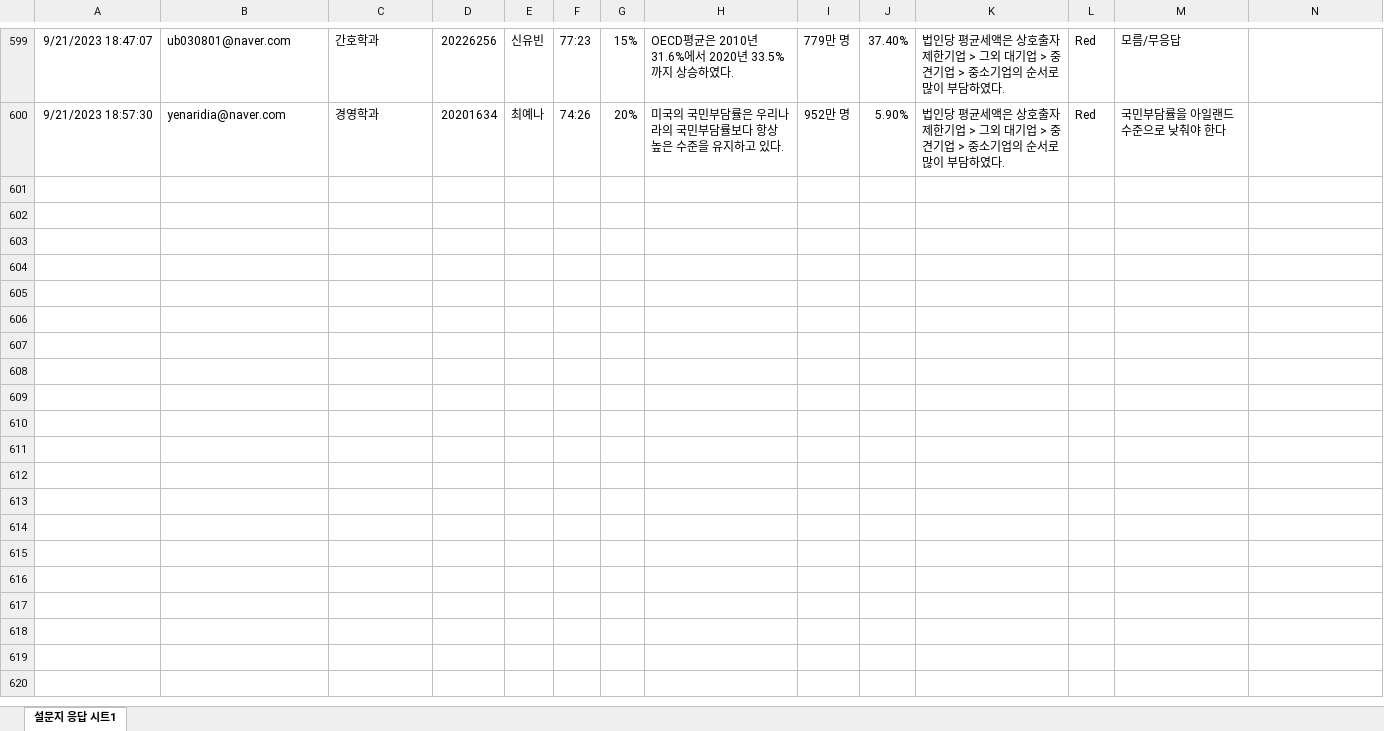
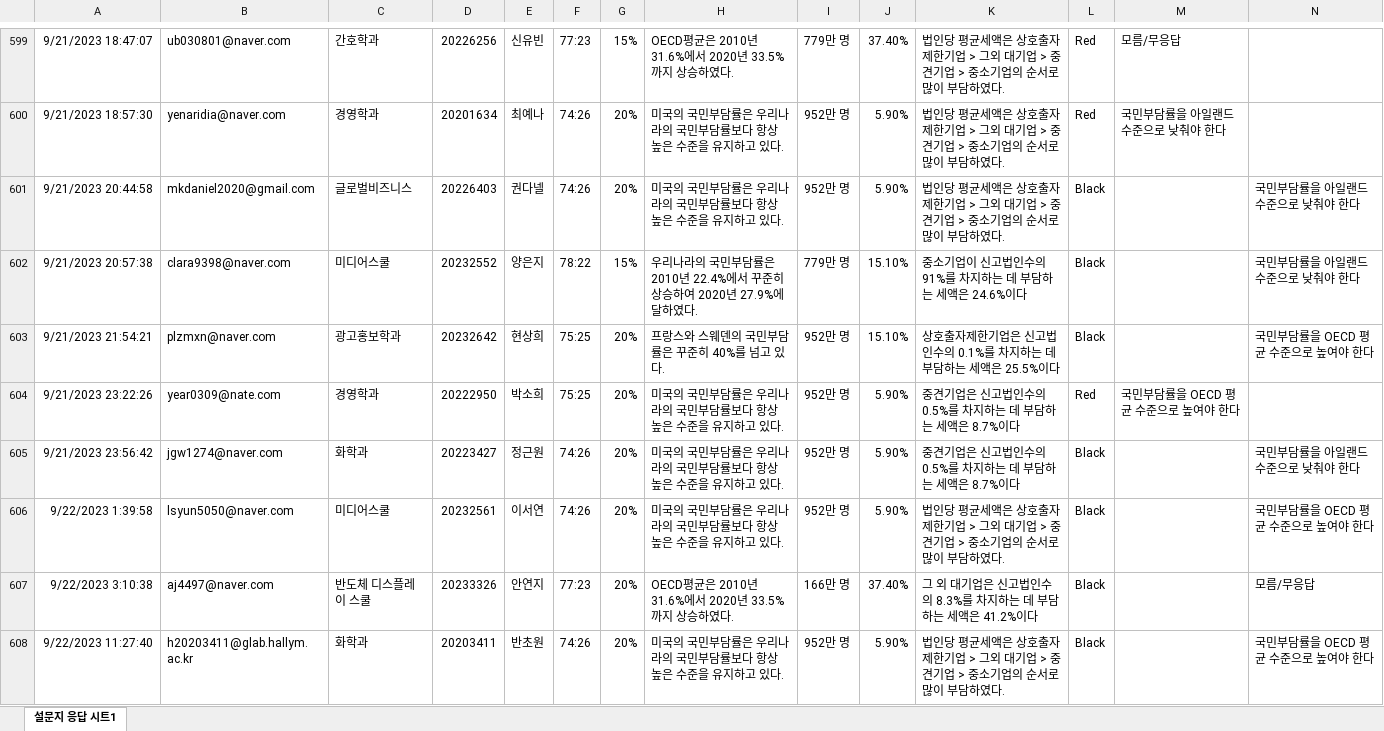
Before and after one commit to kwlee58/class202302, an Excel workbook: data/quiz230911.xlsx, sheet 설문지 응답 시트1, drawn as a sheet; only a part is shown, gaps mark what is left out; values as stored, in another font and other column widths than the file's, no borders; the diff covers the shown part only; the diff names each change by its address in the sheet, - before the commit and + after, or states it on an @@ line.

```diff
--- a/data/quiz230911.xlsx (sheet 설문지 응답 시트1)
+++ b/data/quiz230911.xlsx (sheet 설문지 응답 시트1)
+row 601: 9/21/2023 20:44:58 | mkdaniel2020@gmail.com | 글로벌비즈니스 | 20226403 | 권다넬 | 74:26 | 20% | 미국의 국민부담률은 우리나라의 국민부담률보다 항상 높은 수준을 유지하고 있다. | 952만 명 | 5.90% | 법인당 평균세액은 상호출자제한기업 > 그외 대기업 > 중견기업 > 중소기업의 순서로 많이 부담하였다. | Black |  | 국민부담률을 아일랜드 수준으로 낮춰야 한다
+row 602: 9/21/2023 20:57:38 | clara9398@naver.com | 미디어스쿨 | 20232552 | 양은지 | 78:22 | 15% | 우리나라의 국민부담률은 2010년 22.4%에서 꾸준히 상승하여 2020년 27.9%에 달하였다. | 779만 명 | 15.10% | 중소기업이 신고법인수의 91%를 차지하는 데 부담하는 세액은 24.6%이다 | Black |  | 국민부담률을 아일랜드 수준으로 낮춰야 한다
+row 603: 9/21/2023 21:54:21 | plzmxn@naver.com | 광고홍보학과 | 20232642 | 현상희 | 75:25 | 20% | 프랑스와 스웨덴의 국민부담률은 꾸준히 40%를 넘고 있다. | 952만 명 | 15.10% | 상호출자제한기업은 신고법인수의 0.1%를 차지하는 데 부담하는 세액은 25.5%이다 | Black |  | 국민부담률을 OECD 평균 수준으로 높여야 한다
+row 604: 9/21/2023 23:22:26 | year0309@nate.com | 경영학과 | 20222950 | 박소희 | 75:25 | 20% | 미국의 국민부담률은 우리나라의 국민부담률보다 항상 높은 수준을 유지하고 있다. | 952만 명 | 5.90% | 중견기업은 신고법인수의 0.5%를 차지하는 데 부담하는 세액은 8.7%이다 | Red | 국민부담률을 OECD 평균 수준으로 높여야 한다
+row 605: 9/21/2023 23:56:42 | jgw1274@naver.com | 화학과 | 20223427 | 정근원 | 74:26 | 20% | 미국의 국민부담률은 우리나라의 국민부담률보다 항상 높은 수준을 유지하고 있다. | 952만 명 | 5.90% | 중견기업은 신고법인수의 0.5%를 차지하는 데 부담하는 세액은 8.7%이다 | Black |  | 국민부담률을 아일랜드 수준으로 낮춰야 한다
+row 606: 9/22/2023 1:39:58 | lsyun5050@naver.com | 미디어스쿨 | 20232561 | 이서연 | 74:26 | 20% | 미국의 국민부담률은 우리나라의 국민부담률보다 항상 높은 수준을 유지하고 있다. | 952만 명 | 5.90% | 법인당 평균세액은 상호출자제한기업 > 그외 대기업 > 중견기업 > 중소기업의 순서로 많이 부담하였다. | Black |  | 국민부담률을 OECD 평균 수준으로 높여야 한다
+row 607: 9/22/2023 3:10:38 | aj4497@naver.com | 반도체 디스플레이 스쿨 | 20233326 | 안연지 | 77:23 | 20% | OECD평균은 2010년 31.6%에서 2020년 33.5%까지 상승하였다. | 166만 명 | 37.40% | 그 외 대기업은 신고법인수의 8.3%를 차지하는 데 부담하는 세액은 41.2%이다 | Black |  | 모름/무응답
+row 608: 9/22/2023 11:27:40 | h20203411@glab.hallym.ac.kr | 화학과 | 20203411 | 반초원 | 74:26 | 20% | 미국의 국민부담률은 우리나라의 국민부담률보다 항상 높은 수준을 유지하고 있다. | 952만 명 | 5.90% | 법인당 평균세액은 상호출자제한기업 > 그외 대기업 > 중견기업 > 중소기업의 순서로 많이 부담하였다. | Black |  | 국민부담률을 OECD 평균 수준으로 높여야 한다
```
Also changed, not shown: 8 added rows elsewhere in this sheet, data/quiz230911_tmp.xlsx, data/quiz230918.xlsx, 13 other files.
